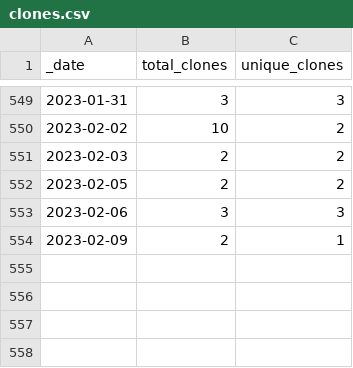
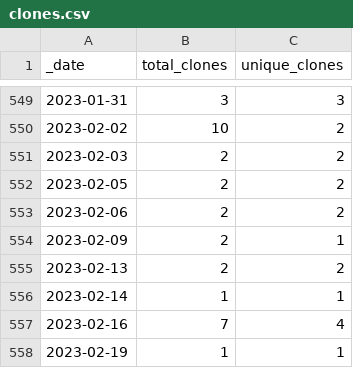
Before and after one commit to 0m4r/MMM-covid19, a CSV file: traffic/clones.csv, drawn as a sheet; only a part is shown, gaps mark what is left out.

Commit message:
GitHub traffic

```diff
--- a/traffic/clones.csv
+++ b/traffic/clones.csv
@@ -552,3 +552,7 @@ _date,total_clones,unique_clones
 2023-02-05,2,2
-2023-02-06,3,3
+2023-02-06,2,2
 2023-02-09,2,1
+2023-02-13,2,2
+2023-02-14,1,1
+2023-02-16,7,4
+2023-02-19,1,1
```
Also changed, not shown: traffic/views.csv, 1 other file.
